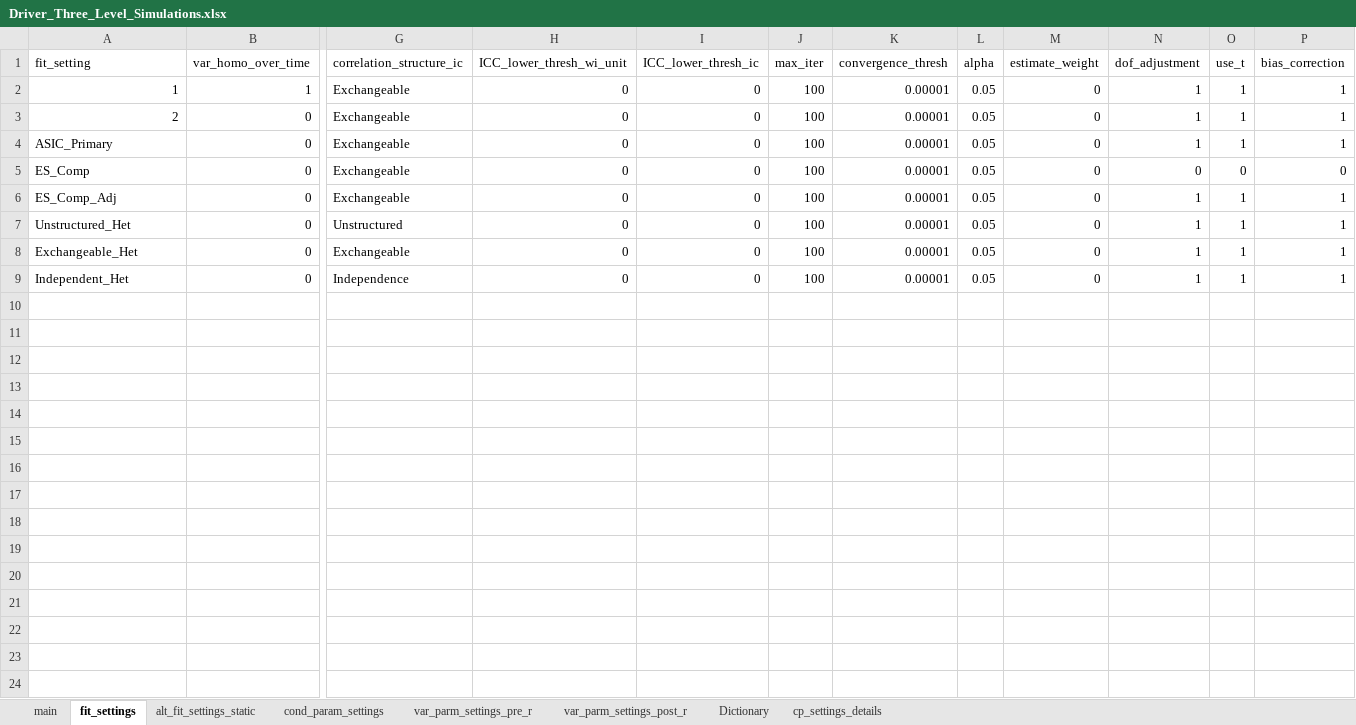
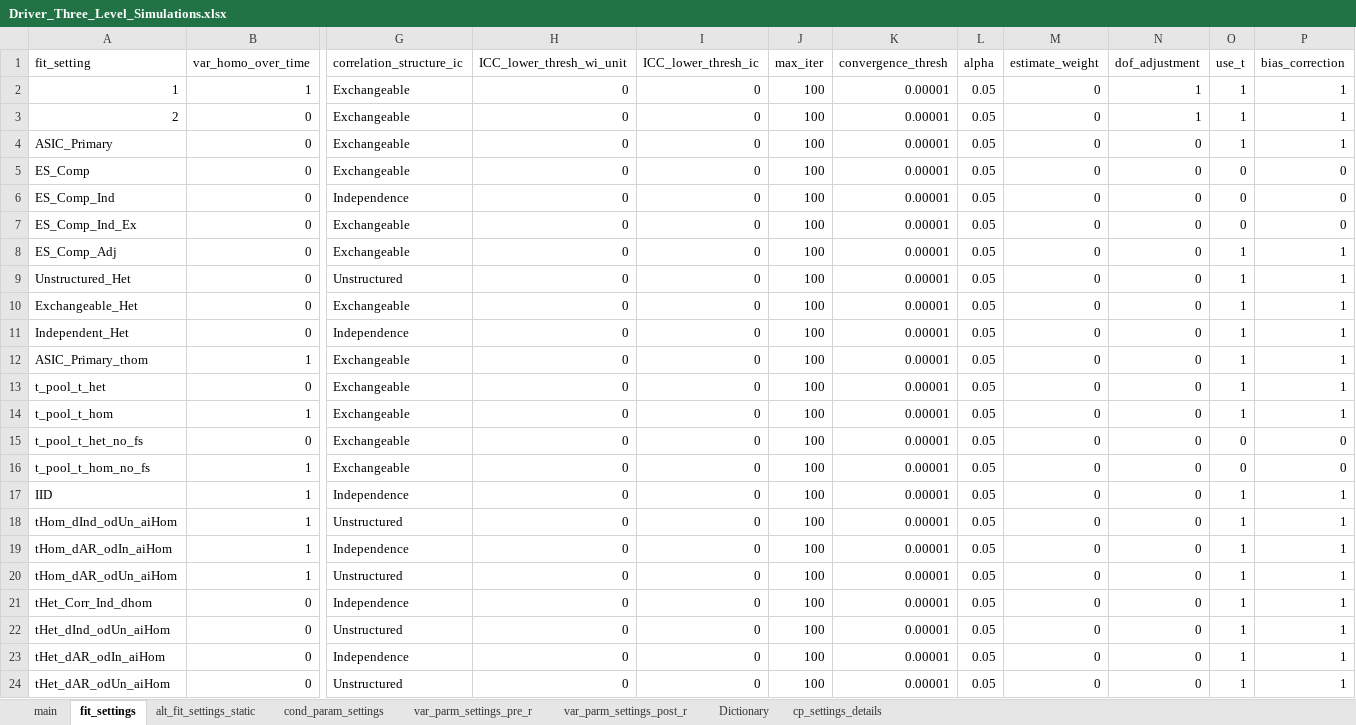
Before and after one commit to GabrielDurham/three_lvl_cSMART_sim_study, an Excel workbook: 00_Notes/Driver_Three_Level_Simulations.xlsx, sheet fit_settings, drawn as a sheet; only a part is shown, gaps mark what is left out; values as stored, in another font and other column widths than the file's, no borders; addresses are those after the commit; rows hold the shown columns only; the diff names each change by its address in the sheet, - before the commit and + after, or states it on an @@ line.

```diff
--- a/00_Notes/Driver_Three_Level_Simulations.xlsx (sheet fit_settings)
+++ b/00_Notes/Driver_Three_Level_Simulations.xlsx (sheet fit_settings)
-N4 (dof_adjustment): 1
+N4 (dof_adjustment): 0
+row 6: ES_Comp_Ind | 0 | Independence | 0 | 0 | 100 | 0.00001 | 0.05 | 0 | 0 | 0 | 0
+row 7: ES_Comp_Ind_Ex | 0 | Exchangeable | 0 | 0 | 100 | 0.00001 | 0.05 | 0 | 0 | 0 | 0
-N8:N11 (dof_adjustment): 1
+N8:N11 (dof_adjustment): 0
+row 12: ASIC_Primary_thom | 1 | Exchangeable | 0 | 0 | 100 | 0.00001 | 0.05 | 0 | 0 | 1 | 1
+row 13: t_pool_t_het | 0 | Exchangeable | 0 | 0 | 100 | 0.00001 | 0.05 | 0 | 0 | 1 | 1
+row 14: t_pool_t_hom | 1 | Exchangeable | 0 | 0 | 100 | 0.00001 | 0.05 | 0 | 0 | 1 | 1
+row 15: t_pool_t_het_no_fs | 0 | Exchangeable | 0 | 0 | 100 | 0.00001 | 0.05 | 0 | 0 | 0 | 0
+row 16: t_pool_t_hom_no_fs | 1 | Exchangeable | 0 | 0 | 100 | 0.00001 | 0.05 | 0 | 0 | 0 | 0
+row 17: IID | 1 | Independence | 0 | 0 | 100 | 0.00001 | 0.05 | 0 | 0 | 1 | 1
+row 18: tHom_dInd_odUn_aiHom | 1 | Unstructured | 0 | 0 | 100 | 0.00001 | 0.05 | 0 | 0 | 1 | 1
+row 19: tHom_dAR_odIn_aiHom | 1 | Independence | 0 | 0 | 100 | 0.00001 | 0.05 | 0 | 0 | 1 | 1
+row 20: tHom_dAR_odUn_aiHom | 1 | Unstructured | 0 | 0 | 100 | 0.00001 | 0.05 | 0 | 0 | 1 | 1
+row 21: tHet_Corr_Ind_dhom | 0 | Independence | 0 | 0 | 100 | 0.00001 | 0.05 | 0 | 0 | 1 | 1
+row 22: tHet_dInd_odUn_aiHom | 0 | Unstructured | 0 | 0 | 100 | 0.00001 | 0.05 | 0 | 0 | 1 | 1
+row 23: tHet_dAR_odIn_aiHom | 0 | Independence | 0 | 0 | 100 | 0.00001 | 0.05 | 0 | 0 | 1 | 1
+row 24: tHet_dAR_odUn_aiHom | 0 | Unstructured | 0 | 0 | 100 | 0.00001 | 0.05 | 0 | 0 | 1 | 1
```
Also changed, not shown: sheet cond_param_settings, sheet main, sheet cp_settings_details, sheet var_parm_settings_post_r, sheet var_parm_settings_pre_r, sheet Dictionary, hidden cells, 56 other files.
